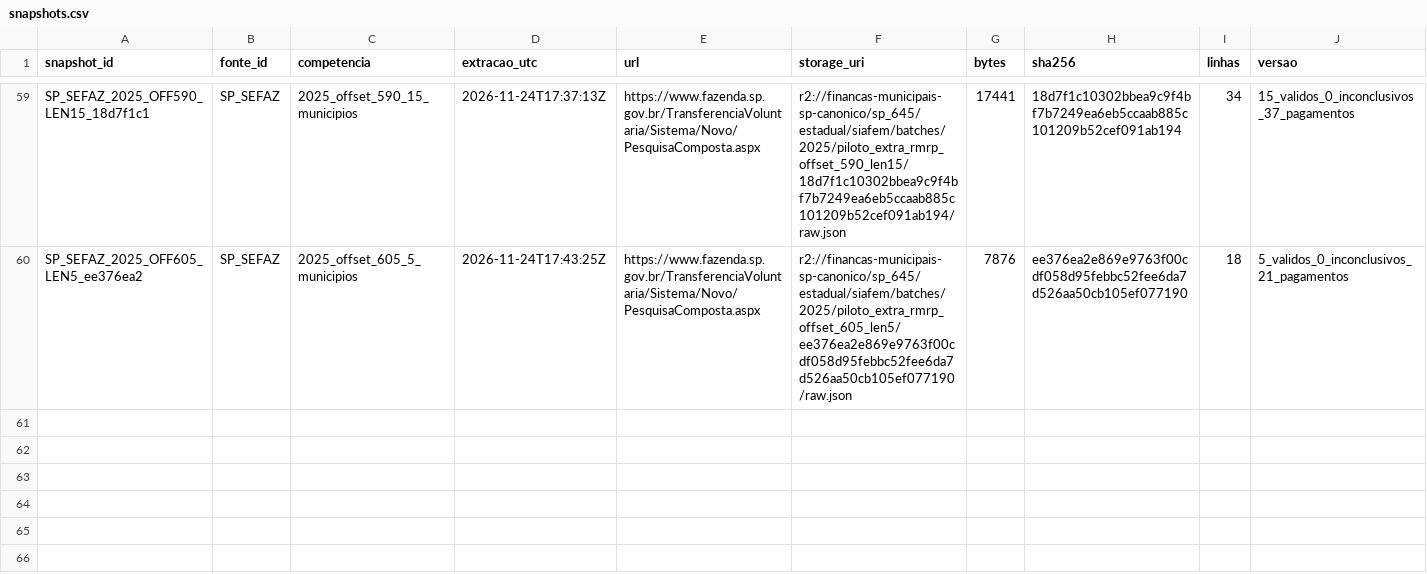
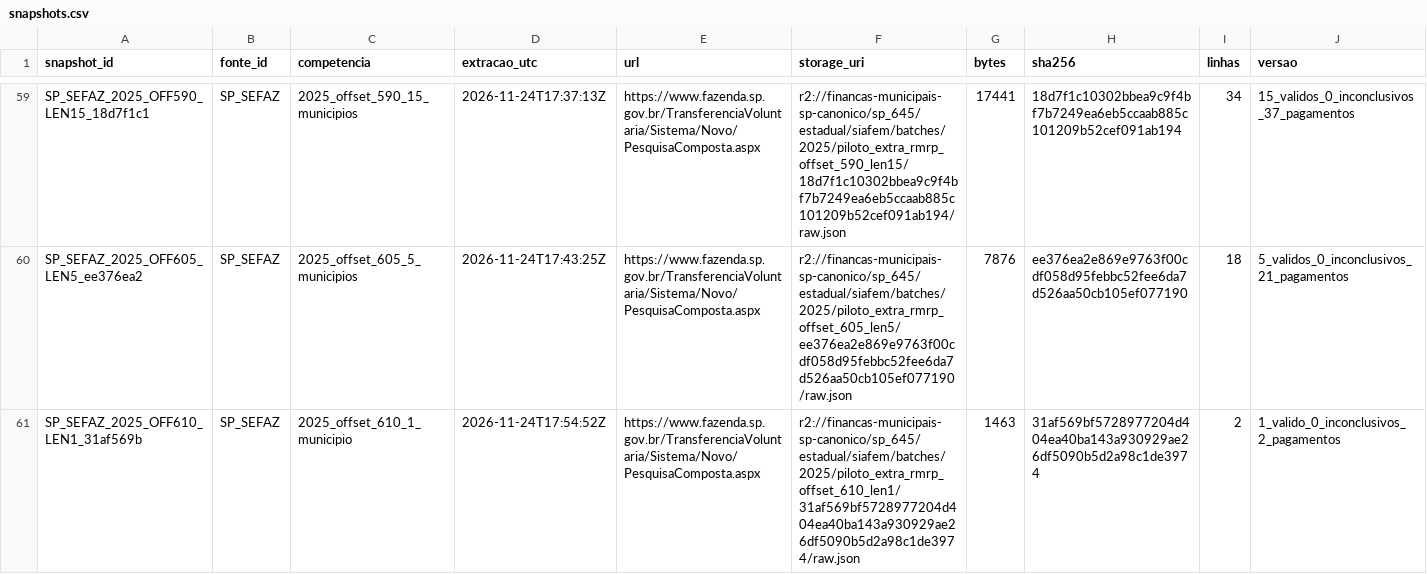
Before and after one commit to hilaliskandar/mapa_do_tesouro, a CSV file: governance/controls/investimentos_sp645/snapshots.csv, drawn as a sheet; only a part is shown, gaps mark what is left out; rows hold the shown columns only; the diff names each change by its address in the sheet, - before the commit and + after, or states it on an @@ line.

Commit message:
S03: registrar ultimo lote de 2025

```diff
--- a/governance/controls/investimentos_sp645/snapshots.csv
+++ b/governance/controls/investimentos_sp645/snapshots.csv
+row 61: SP_SEFAZ_2025_OFF610_LEN1_31af569b | SP_SEFAZ | 2025_offset_610_1_municipio | 2026-11-24T17:54:52Z | https://www.fazenda.sp.gov.br/TransferenciaVoluntaria/Sistema/Novo/PesquisaComposta.aspx | r2://financas-municipais-sp-canonico/sp_645/estadual/siafem/batches/2025/piloto_extra_rmrp_offset_610_len1/31af569bf5728977204d404ea40ba143a930929ae26df5090b5d2a98c1de3974/raw.json | 1463 | 31af569bf5728977204d404ea40ba143a930929ae26df5090b5d2a98c1de3974 | 2 | 1_valido_0_inconclusivos_2_pagamentos
```
